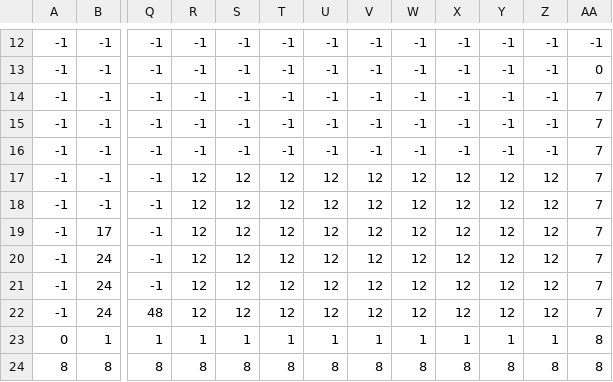
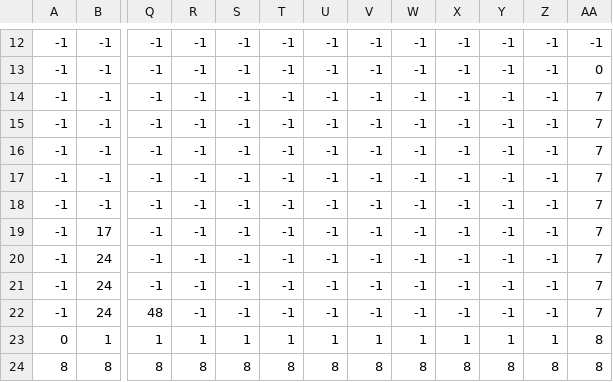
Before and after one commit to LiberiBg/bArbituriQueAdventUre, a CSV file: bArbituriQueAdventUre/src/application/ressource/SecondeMap.csv, drawn as a sheet; only a part is shown, gaps mark what is left out; the diff names each change by its address in the sheet, - before the commit and + after, or states it on an @@ line.

```diff
--- a/bArbituriQueAdventUre/src/application/ressource/SecondeMap.csv
+++ b/bArbituriQueAdventUre/src/application/ressource/SecondeMap.csv
-R17:R22: 12
+R17:R22: -1
-S17:S22: 12
+S17:S22: -1
-T17:T22: 12
+T17:T22: -1
-U17:U22: 12
+U17:U22: -1
-V17:V22: 12
+V17:V22: -1
-W17:W22: 12
+W17:W22: -1
-X17:X22: 12
+X17:X22: -1
-Y17:Y22: 12
+Y17:Y22: -1
-Z17:Z22: 12
+Z17:Z22: -1
```
Also changed, not shown: 8 other files.
